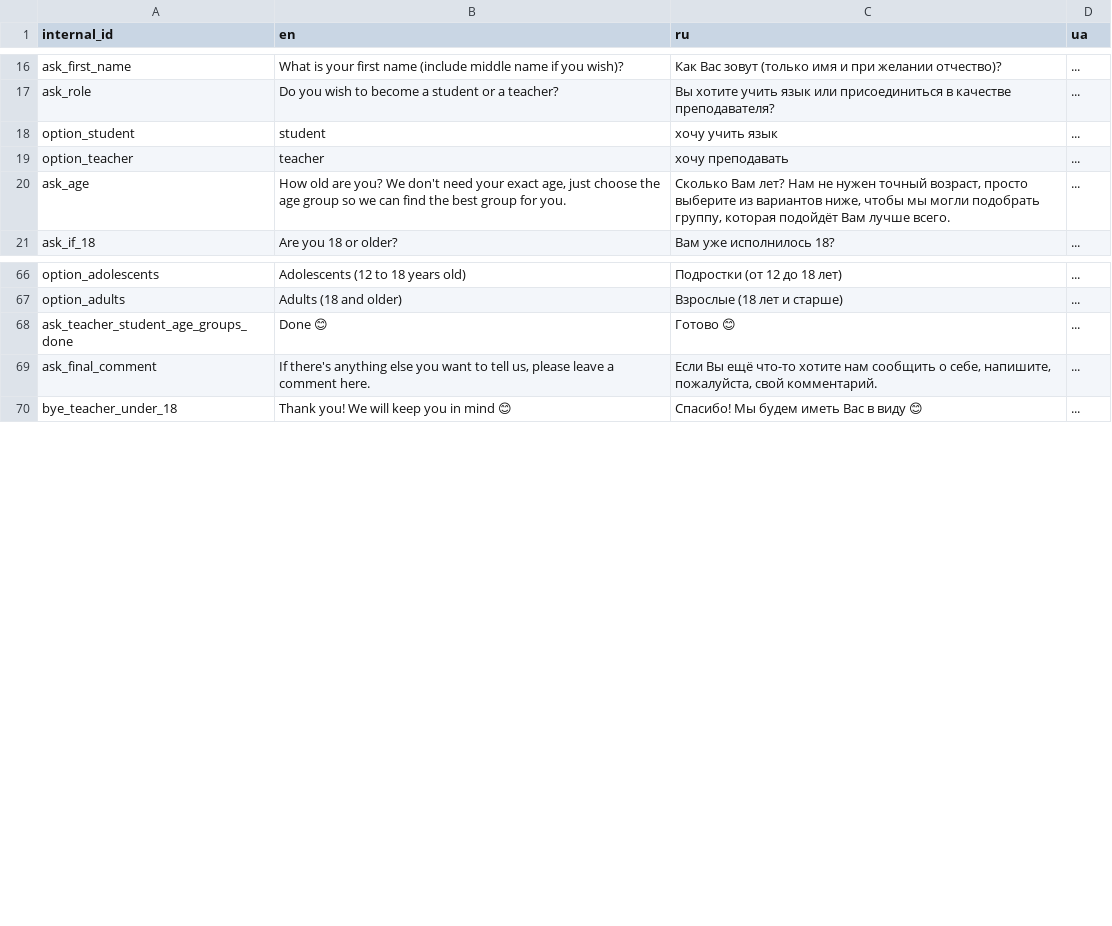
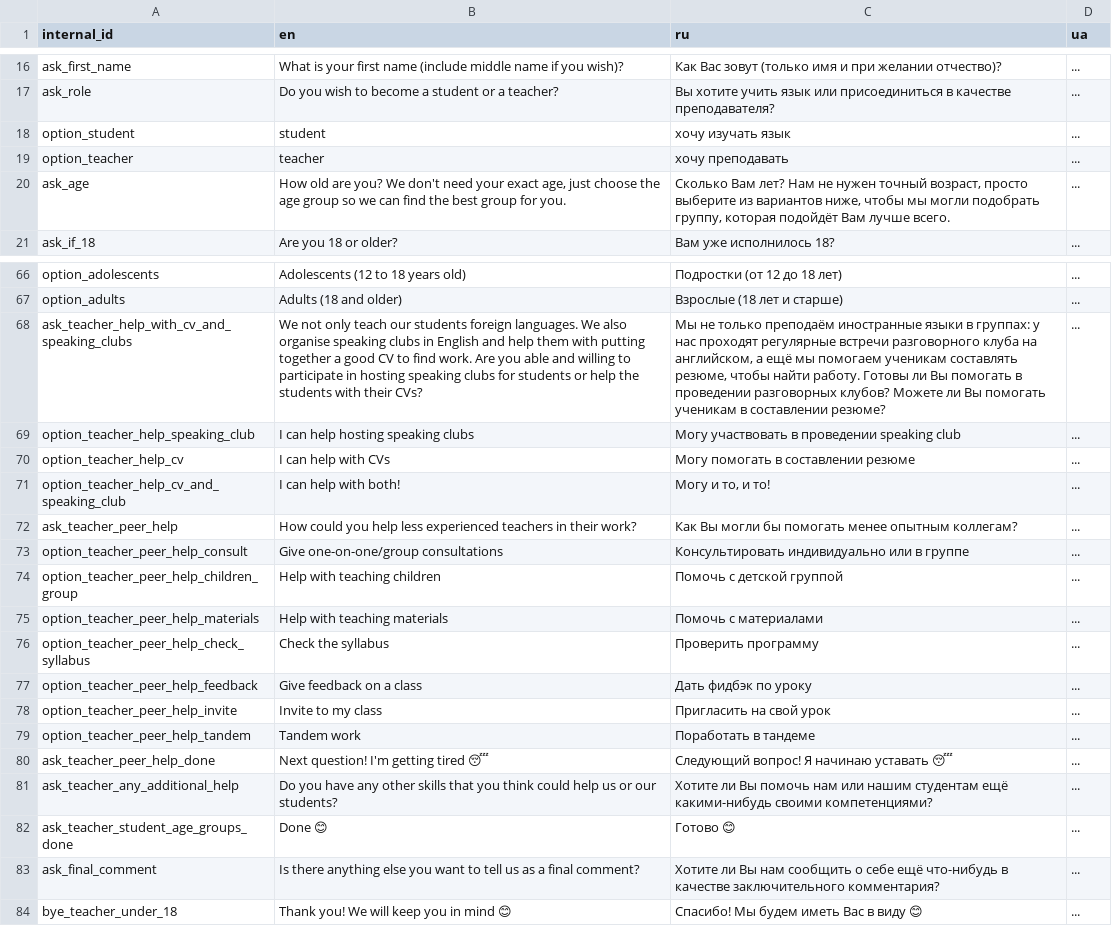
Before and after one commit to samanthasgroup/samanthas-telegram-bot, a CSV file: data/bot_phrases.csv, drawn as a sheet; only a part is shown, gaps mark what is left out; addresses are those after the commit; the diff names each change by its address in the sheet, - before the commit and + after, or states it on an @@ line.

Commit message:
add functions for asking teachers for additional skills

```diff
--- a/data/bot_phrases.csv
+++ b/data/bot_phrases.csv
-C18 (ru): хочу учить язык
+C18 (ru): хочу изучать язык
+row 68: ask_teacher_help_with_cv_and_speaking_clubs | We not only teach our students foreign languages. We also organise speaking clubs in English and help them with putting together a good CV to find work. Are you able and willing to participate in hosting speaking clubs for students or help the students with their CVs? | Мы не только преподаём иностранные языки в группах: у нас проходят регулярные встречи разговорного клуба на английском, а ещё мы помогаем ученикам составлять резюме, чтобы найти работу. Готовы ли Вы помогать в проведении разговорных клубов? Можете ли Вы помогать ученикам в составлении резюме? | ...
+row 69: option_teacher_help_speaking_club | I can help hosting speaking clubs | Могу участвовать в проведении speaking club | ...
+row 70: option_teacher_help_cv | I can help with CVs | Могу помогать в составлении резюме | ...
+row 71: option_teacher_help_cv_and_speaking_club | I can help with both! | Могу и то, и то! | ...
+row 72: ask_teacher_peer_help | How could you help less experienced teachers in their work? | Как Вы могли бы помогать менее опытным коллегам? | ...
+row 73: option_teacher_peer_help_consult | Give one-on-one/group consultations | Консультировать индивидуально или в группе | ...
+row 74: option_teacher_peer_help_children_group | Help with teaching children | Помочь с детской группой | ...
+row 75: option_teacher_peer_help_materials | Help with teaching materials | Помочь с материалами | ...
+row 76: option_teacher_peer_help_check_syllabus | Check the syllabus | Проверить программу | ...
+row 77: option_teacher_peer_help_feedback | Give feedback on a class | Дать фидбэк по уроку | ...
+row 78: option_teacher_peer_help_invite | Invite to my class | Пригласить на свой урок | ...
+row 79: option_teacher_peer_help_tandem | Tandem work | Поработать в тандеме | ...
+row 80: ask_teacher_peer_help_done | Next question! I'm getting tired 😴 | Следующий вопрос! Я начинаю уставать 😴 | ...
+row 81: ask_teacher_any_additional_help | Do you have any other skills that you think could help us or our students? | Хотите ли Вы помочь нам или нашим студентам ещё какими-нибудь своими компетенциями? | ...
-B83 (en): If there's anything else you want to tell us, please leave a comment here.
+B83 (en): Is there anything else you want to tell us as a final comment?
-C83 (ru): Если Вы ещё что-то хотите нам сообщить о себе, напишите, пожалуйста, свой комментарий.
+C83 (ru): Хотите ли Вы нам сообщить о себе ещё что-нибудь в качестве заключительного комментария?
```
Also changed, not shown: 3 other files.
